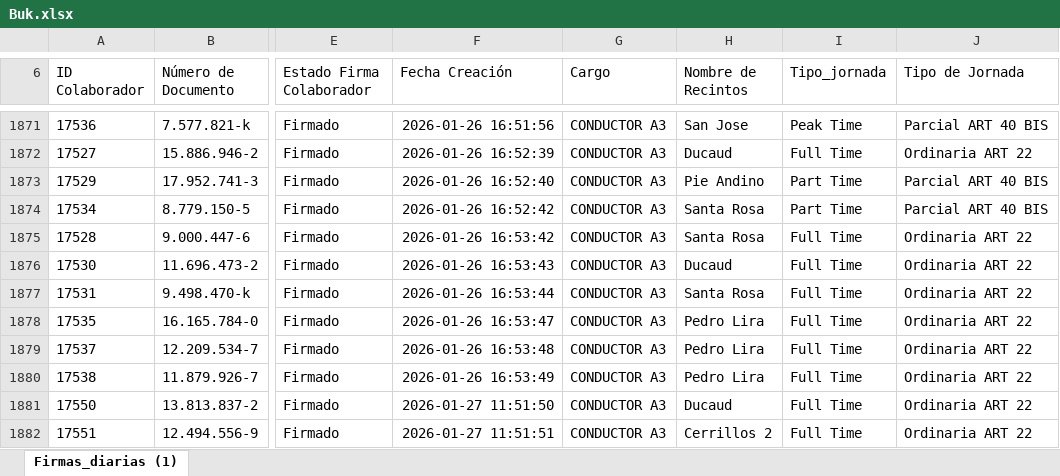
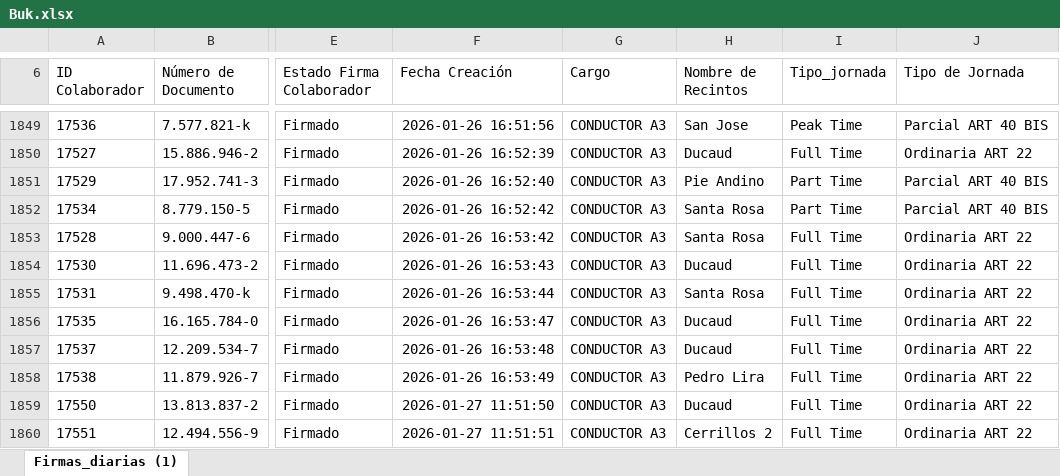
Before and after one commit to JIGNACIOVV/reporte-dotacion, an Excel workbook: Buk.xlsx, sheet Firmas_diarias (1), drawn as a sheet; only a part is shown, gaps mark what is left out; values as stored, in another font and other column widths than the file's, no borders; addresses are those after the commit; the diff covers the shown part only; the diff names each change by its address in the sheet, - before the commit and + after, or states it on an @@ line.

```diff
--- a/Buk.xlsx (sheet Firmas_diarias (1))
+++ b/Buk.xlsx (sheet Firmas_diarias (1))
-H1856:H1857 (Nombre de Recintos): Pedro Lira
+H1856:H1857 (Nombre de Recintos): Ducaud
```
Also changed, not shown: 58 added rows, 37 removed rows and 69 edited cells elsewhere in this sheet.
